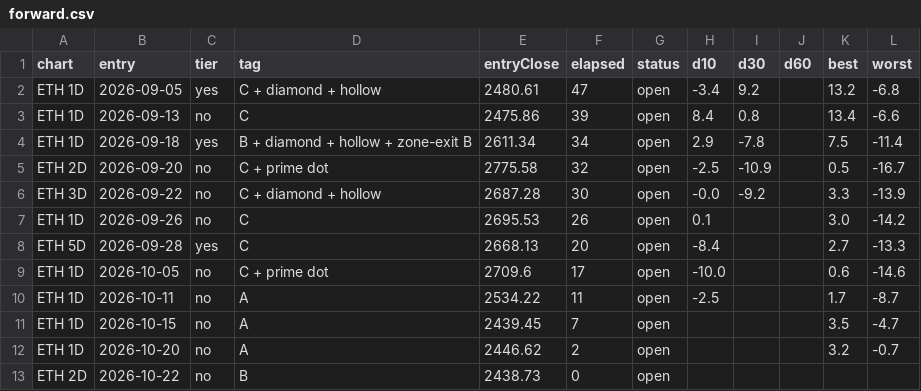
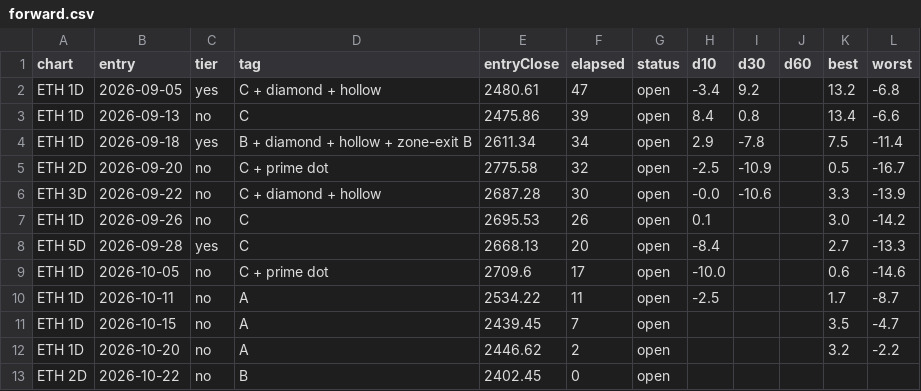
Before and after one commit to jaredbausch-ai/ctzb-data, a CSV file: datasets/forward.csv, drawn as a sheet.

```diff
--- a/datasets/forward.csv
+++ b/datasets/forward.csv
@@ -5,3 +5,3 @@ ETH 1D,2026-09-18,yes,B + diamond + hollow + zone-exit B,2611.34,34,open,2.9,-7.
 ETH 2D,2026-09-20,no,C + prime dot,2775.58,32,open,-2.5,-10.9,,0.5,-16.7
-ETH 3D,2026-09-22,no,C + diamond + hollow,2687.28,30,open,-0.0,-9.2,,3.3,-13.9
+ETH 3D,2026-09-22,no,C + diamond + hollow,2687.28,30,open,-0.0,-10.6,,3.3,-13.9
 ETH 1D,2026-09-26,no,C,2695.53,26,open,0.1,,,3.0,-14.2
@@ -11,3 +11,3 @@ ETH 1D,2026-10-11,no,A,2534.22,11,open,-2.5,,,1.7,-8.7
 ETH 1D,2026-10-15,no,A,2439.45,7,open,,,,3.5,-4.7
-ETH 1D,2026-10-20,no,A,2446.62,2,open,,,,3.2,-0.7
-ETH 2D,2026-10-22,no,B,2438.73,0,open,,,,,
+ETH 1D,2026-10-20,no,A,2446.62,2,open,,,,3.2,-2.2
+ETH 2D,2026-10-22,no,B,2402.45,0,open,,,,,
```
Also changed, not shown: data/BTC_12H.csv, data/BTC_1D.csv, 14 other files.
